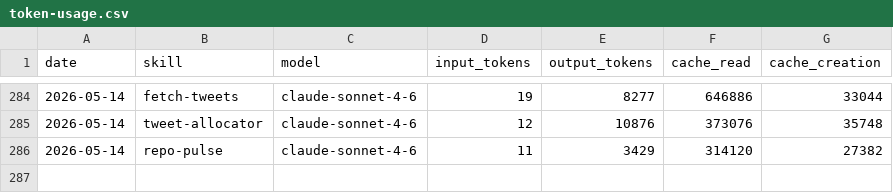
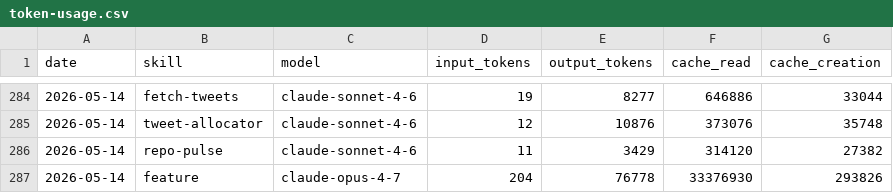
Before and after one commit to aaronjmars/miroshark-aeon, a CSV file: memory/token-usage.csv, drawn as a sheet; only a part is shown, gaps mark what is left out.

```diff
--- a/memory/token-usage.csv
+++ b/memory/token-usage.csv
@@ -286 +286,2 @@ date,skill,model,input_tokens,output_tokens,cache_read,cache_creation
 2026-05-14,repo-pulse,claude-sonnet-4-6,11,3429,314120,27382
+2026-05-14,feature,claude-opus-4-7,204,76778,33376930,293826
```
Also changed, not shown: 3 other files.
